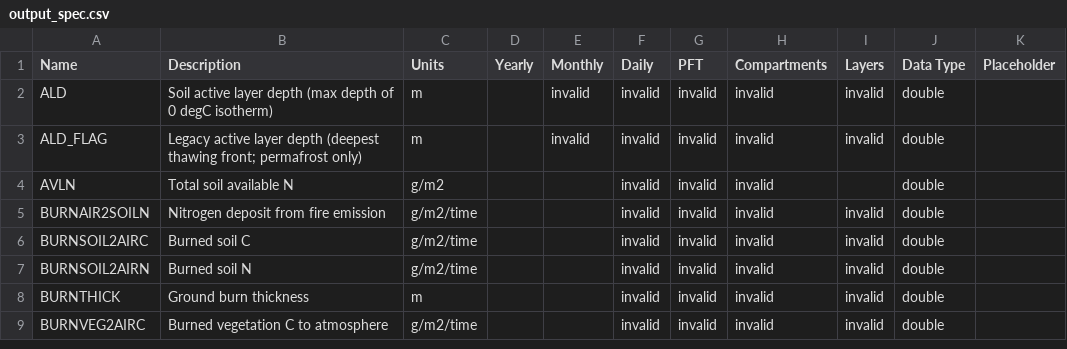
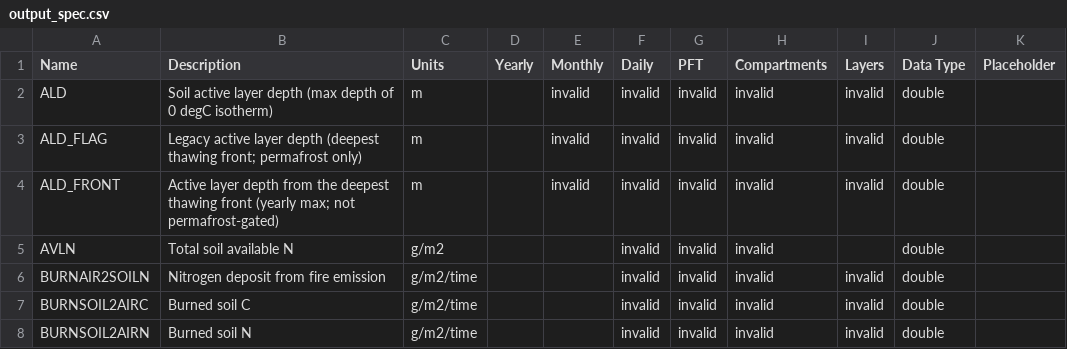
Before and after one commit to Elchin/dvm-dos-tem, a CSV file: config/output_spec.csv, drawn as a sheet; only a part is shown; the shorter side is filled out with more unchanged rows.

Commit message:
v5q-humic-stefan: humic sublayer cap, Stefan front-layer resistance fix, ALD_FRONT output (all default off)
Three independent switches; with all off the model is bit-identical to
v5q-thawfrac-lmoist 6630518f.

1. model_settings.humic_max_thick (m; 0 = off, else in [0.02, 5.0], else FATAL).
   After the legacy Organic::DeepThickScheme split, a humic sublayer thicker
   than the cap triggers an equal re-split into
   n = min(3, max(n_legacy, ceil(H/cap))) layers (Organic::applyHumicMaxThick).
   MAX_DEP_LAY = 3 and the restart layout are unchanged, so the cap cannot be
   met when H > 3 x cap. The split re-uses Ground::splitOneSoilLayer.
2. model_settings.stefan_front_resist_fix (0/1, else FATAL).
   Thawing direction only: the front layer contributes its thawed part
   (1-ff)*dz/tk to the resistance above the front; ff*dz/tk is added once the
   front has passed the whole layer (Stefan::frontLayerResistance). This is
   equivalent to splitting the layer at the front. The freezing direction is
   unchanged. Legacy code path kept verbatim under fix 0.
3. Output ALD_FRONT (yearly; not enabled in the default output_spec).
   Output only: yearly max of the daily deepest thawing front, not
   permafrost-gated (EnvData m/y_soid.aldfront). Equals ALD_FLAG in
   permafrost years. No feedback.

Tests: tests/unit/test_humic_stefan_v5q.cpp (16 cases). Suite: 253 cases,
315113 assertions, 6 known xfail failures.

Refs:
- Woo, M.-K., Arain, M.A., Mollinga, M., Yi, S. (2004) A two-directional
  freeze and thaw algorithm for hydrologic and land surface modelling.
  GRL 31(12). doi:10.1029/2004GL019475
- Yi, S., McGuire, A.D., Harden, J., Kasischke, E., Manies, K., Hinzman, L.
  et al. (2009) Interactions between soil thermal and hydrological dynamics
  in the response of Alaska ecosystems to fire disturbance. JGR Biogeosci.
  114, G02015. doi:10.1029/2008JG000841
- Yi, S., McGuire, A.D., Kasischke, E., Harden, J., Manies, K., Mack, M. et al.
  (2010) A dynamic organic soil biogeochemical model for simulating the
  effects of wildfire on soil environmental conditions and carbon dynamics
  of black spruce forests. JGR Biogeosci. 115, G04015. doi:10.1029/2010JG001302
- humic_max_thick cap and stefan_front_resist_fix correction: discretization
  fixes, no published source. ALD_FRONT definition: diagnostic, no published
  source.

```diff
--- a/config/output_spec.csv
+++ b/config/output_spec.csv
@@ -3,2 +3,3 @@ ALD,Soil active layer depth (max depth of 0 degC isotherm),m,,invalid,invalid,in
 ALD_FLAG,Legacy active layer depth (deepest thawing front; permafrost only),m,,invalid,invalid,invalid,invalid,invalid,double,
+ALD_FRONT,Active layer depth from the deepest thawing front (yearly max; not permafrost-gated),m,,invalid,invalid,invalid,invalid,invalid,double,
 AVLN,Total soil available N,g/m2,,,invalid,invalid,invalid,,double,
```
Also changed, not shown: 14 other files.
